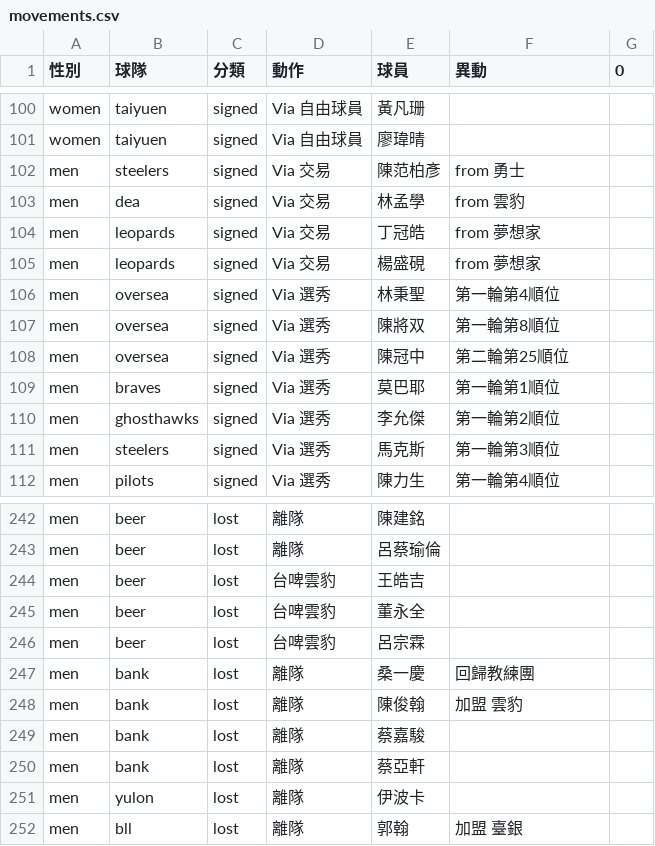
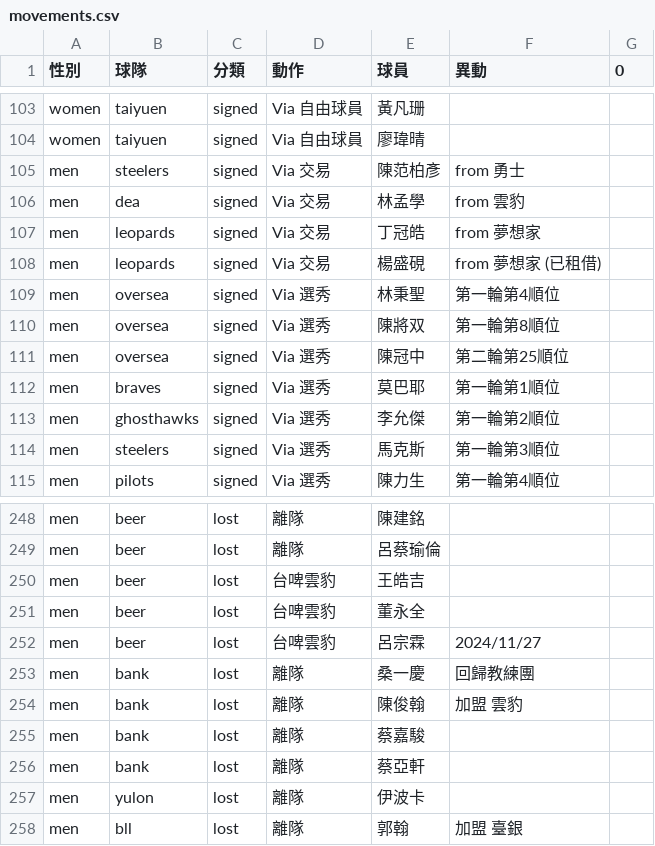
Before and after one commit to SamBasketballTW/sambball, a CSV file: data/movements.csv, drawn as a sheet; only a part is shown, gaps mark what is left out; the diff covers the shown part only.

```diff
--- a/data/movements.csv
+++ b/data/movements.csv
@@ -104,3 +107,3 @@ men,dea,signed,Via 交易,林孟學,from 雲豹,
 men,leopards,signed,Via 交易,丁冠皓,from 夢想家,
-men,leopards,signed,Via 交易,楊盛硯,from 夢想家,
+men,leopards,signed,Via 交易,楊盛硯,from 夢想家 (已租借),
 men,oversea,signed,Via 選秀,林秉聖,第一輪第4順位,
@@ -245,3 +251,3 @@ men,beer,lost,台啤雲豹,王皓吉,,
 men,beer,lost,台啤雲豹,董永全,,
-men,beer,lost,台啤雲豹,呂宗霖,,
+men,beer,lost,台啤雲豹,呂宗霖,2024/11/27,
 men,bank,lost,離隊,桑一慶,回歸教練團,
```
Also changed, not shown: 9 added rows, 1 removed row and 3 edited cells elsewhere in this file, data/players.csv, 1 other file.
